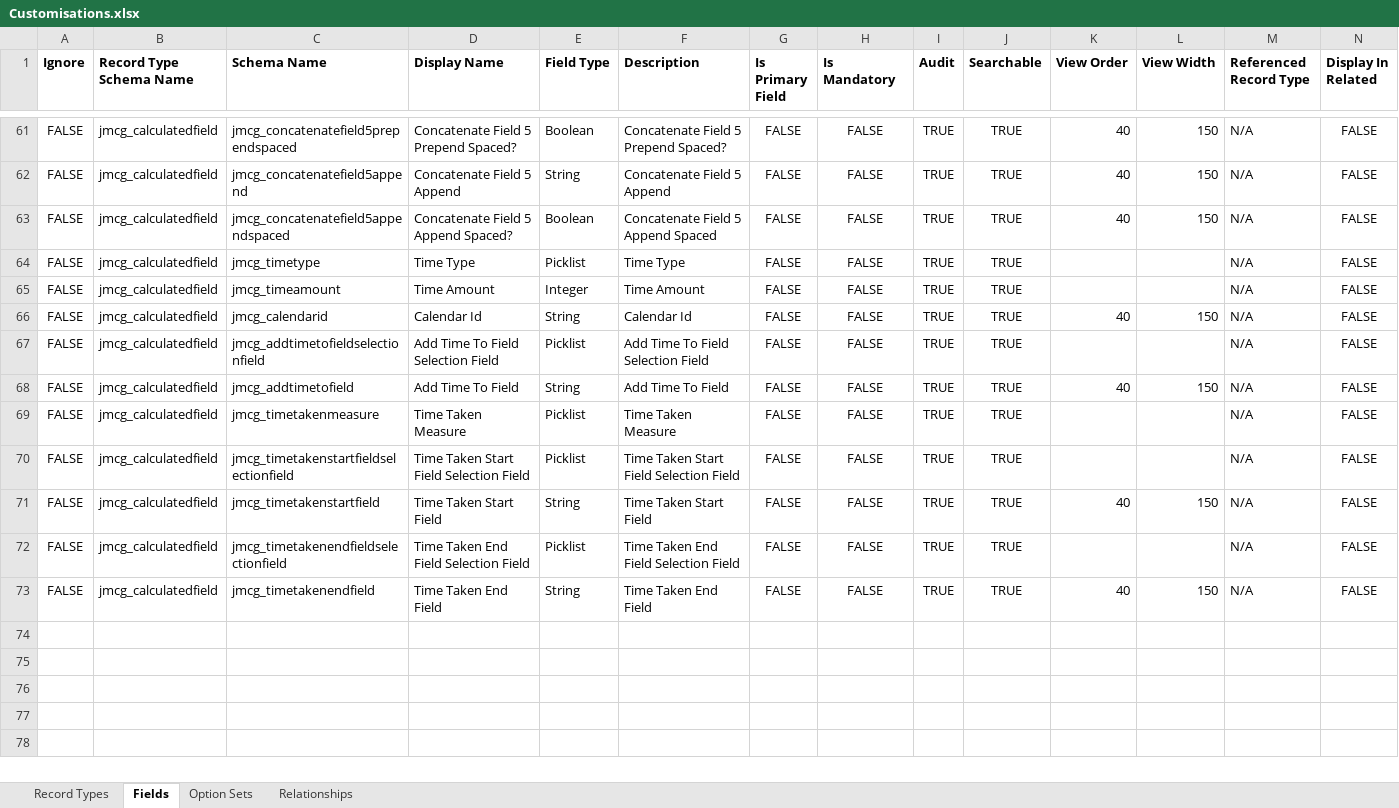
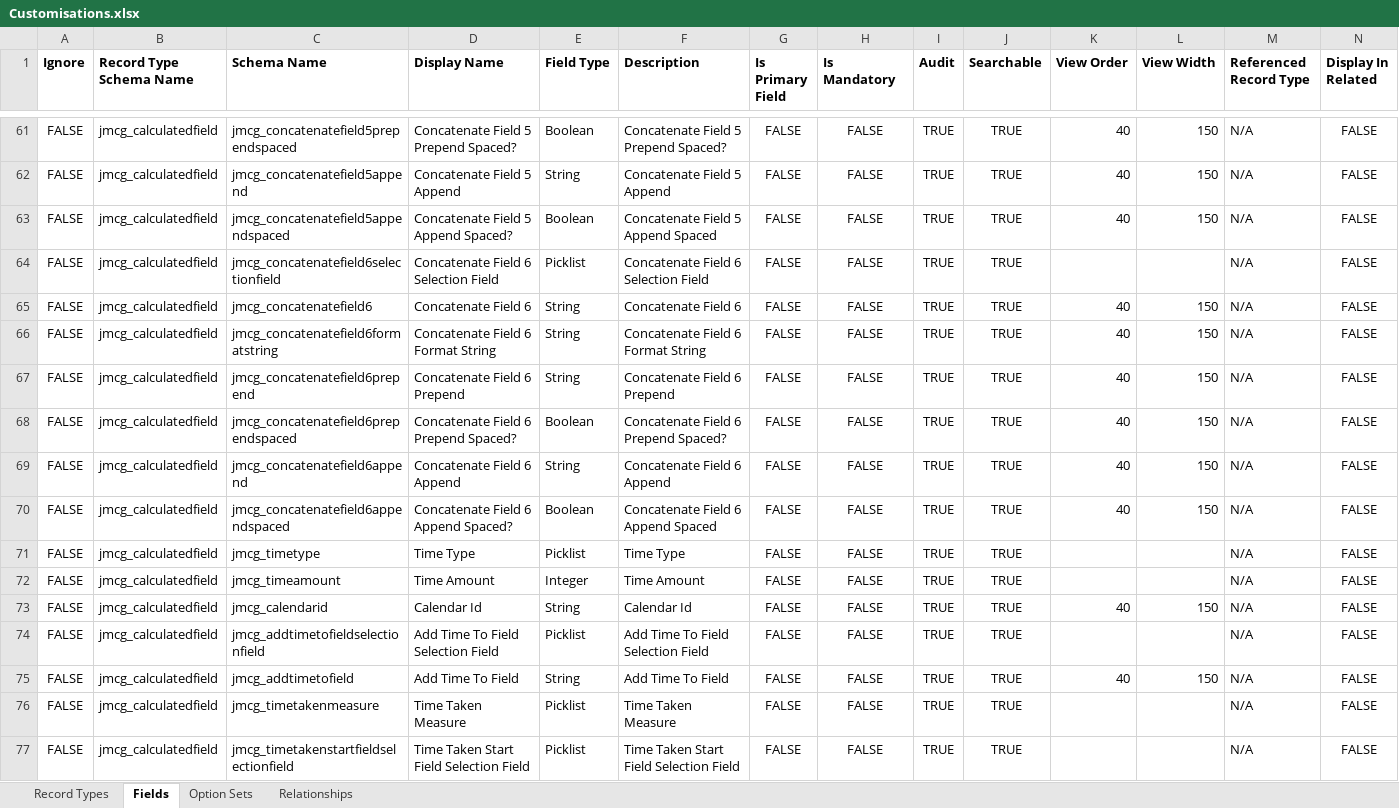
Before and after one commit to josephmcmac/JosephM.Xrm.CalculatedFields, an Excel workbook: Customisations/Customisations.xlsx, sheet Fields, drawn as a sheet; only a part is shown, gaps mark what is left out; the shorter side is filled out with more unchanged rows; values as stored, in another font and other column widths than the file's, no borders; charts and pictures not drawn; rows hold the shown columns only; the diff names each change by its address in the sheet, - before the commit and + after, or states it on an @@ line.

Commit message:
#10 add additional 6th field to concatenation options

```diff
--- a/Customisations/Customisations.xlsx (sheet Fields)
+++ b/Customisations/Customisations.xlsx (sheet Fields)
+row 64: FALSE | jmcg_calculatedfield | jmcg_concatenatefield6selectionfield | Concatenate Field 6 Selection Field | Picklist | Concatenate Field 6 Selection Field | FALSE | FALSE | TRUE | TRUE |  |  | N/A | FALSE
+row 65: FALSE | jmcg_calculatedfield | jmcg_concatenatefield6 | Concatenate Field 6 | String | Concatenate Field 6 | FALSE | FALSE | TRUE | TRUE | 40 | 150 | N/A | FALSE
+row 66: FALSE | jmcg_calculatedfield | jmcg_concatenatefield6formatstring | Concatenate Field 6 Format String | String | Concatenate Field 6 Format String | FALSE | FALSE | TRUE | TRUE | 40 | 150 | N/A | FALSE
+row 67: FALSE | jmcg_calculatedfield | jmcg_concatenatefield6prepend | Concatenate Field 6 Prepend | String | Concatenate Field 6 Prepend | FALSE | FALSE | TRUE | TRUE | 40 | 150 | N/A | FALSE
+row 68: FALSE | jmcg_calculatedfield | jmcg_concatenatefield6prependspaced | Concatenate Field 6 Prepend Spaced? | Boolean | Concatenate Field 6 Prepend Spaced? | FALSE | FALSE | TRUE | TRUE | 40 | 150 | N/A | FALSE
+row 69: FALSE | jmcg_calculatedfield | jmcg_concatenatefield6append | Concatenate Field 6 Append | String | Concatenate Field 6 Append | FALSE | FALSE | TRUE | TRUE | 40 | 150 | N/A | FALSE
+row 70: FALSE | jmcg_calculatedfield | jmcg_concatenatefield6appendspaced | Concatenate Field 6 Append Spaced? | Boolean | Concatenate Field 6 Append Spaced | FALSE | FALSE | TRUE | TRUE | 40 | 150 | N/A | FALSE
```
Also changed, not shown: 6 other files.
